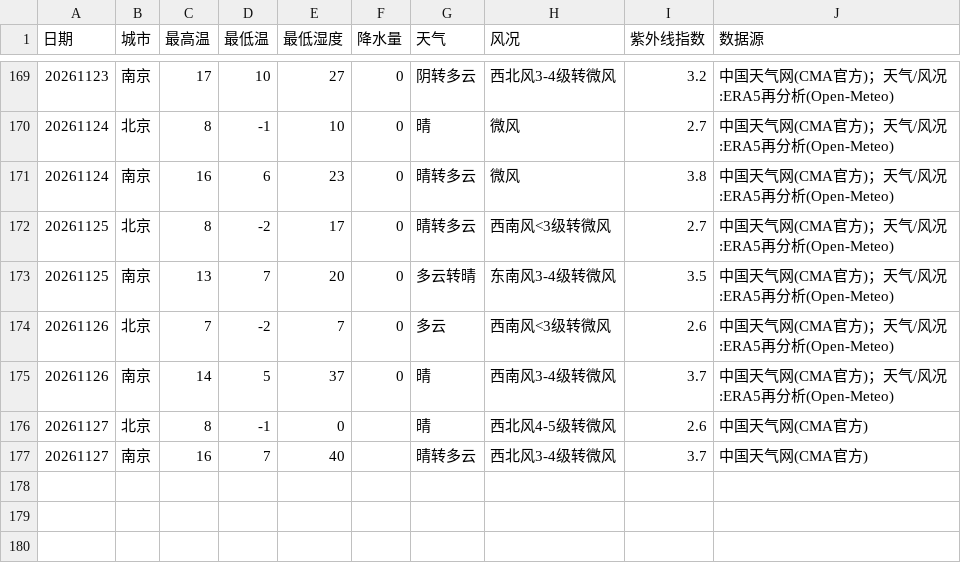
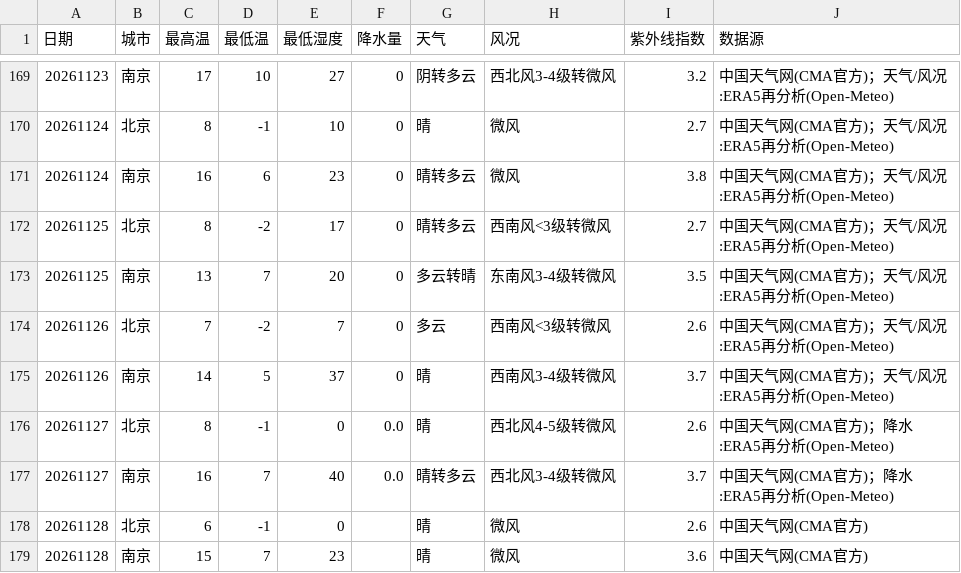
Before and after one commit to ZhuZhengHuan/Bj-Nj-Weather-, a CSV file: met_daily.csv, drawn as a sheet; only a part is shown, gaps mark what is left out.

```diff
--- a/met_daily.csv
+++ b/met_daily.csv
@@ -175,3 +175,5 @@
 20261126,南京,14,5,37,0,晴,西南风3-4级转微风,3.7,中国天气网(CMA官方)；天气/风况:ERA5再分析(Open-Meteo)
-20261127,北京,8,-1,0,,晴,西北风4-5级转微风,2.6,中国天气网(CMA官方)
-20261127,南京,16,7,40,,晴转多云,西北风3-4级转微风,3.7,中国天气网(CMA官方)
+20261127,北京,8,-1,0,0.0,晴,西北风4-5级转微风,2.6,中国天气网(CMA官方)；降水:ERA5再分析(Open-Meteo)
+20261127,南京,16,7,40,0.0,晴转多云,西北风3-4级转微风,3.7,中国天气网(CMA官方)；降水:ERA5再分析(Open-Meteo)
+20261128,北京,6,-1,0,,晴,微风,2.6,中国天气网(CMA官方)
+20261128,南京,15,7,23,,晴,微风,3.6,中国天气网(CMA官方)
```
Also changed, not shown: aqi_daily.csv, aqi_points.csv, 2 other files.
